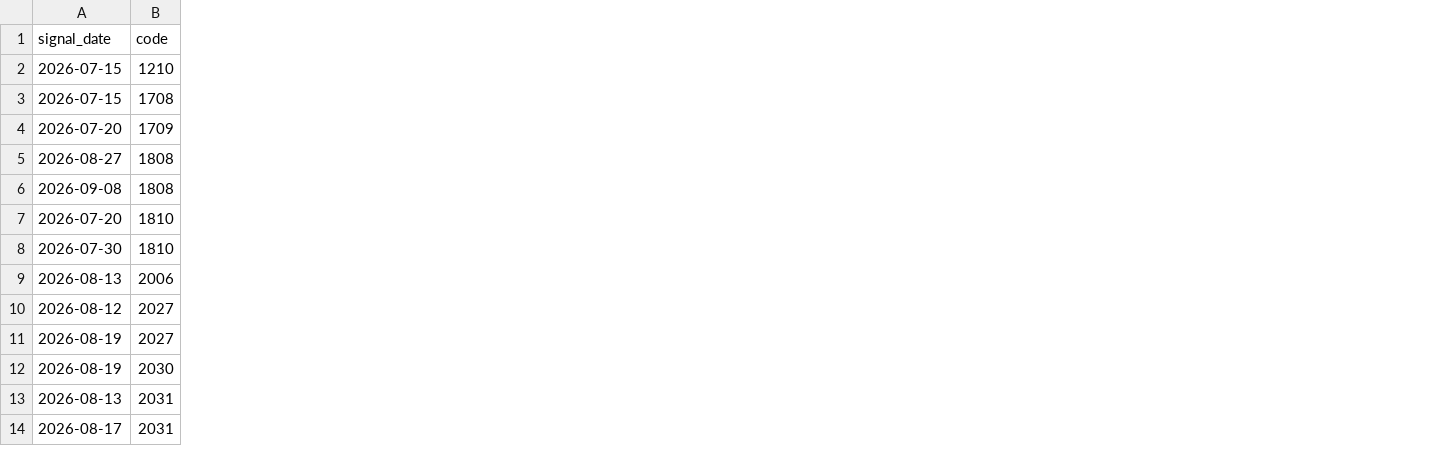
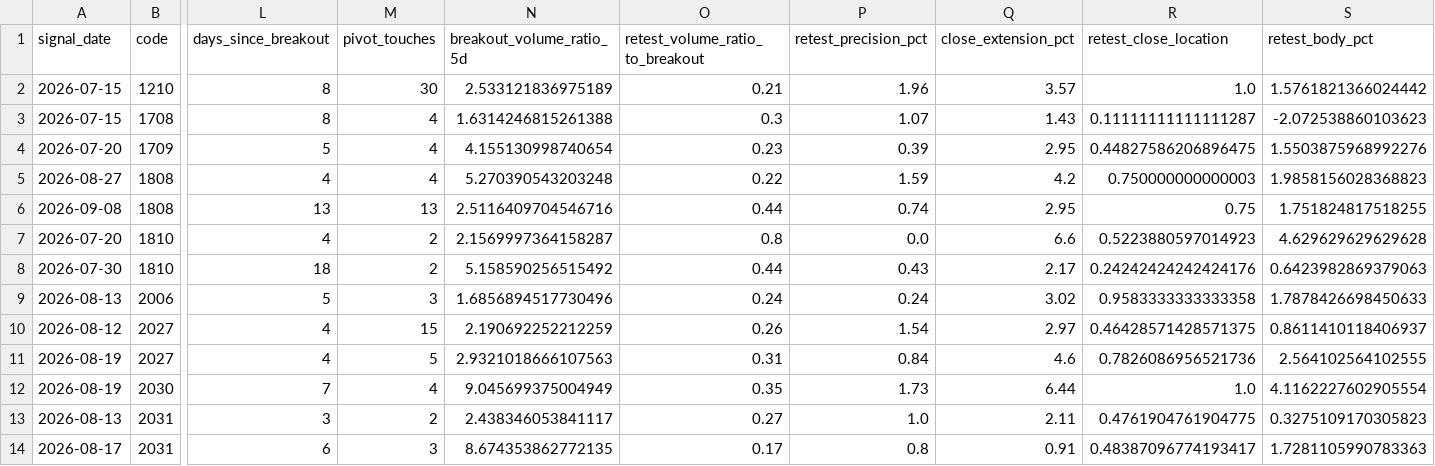
Before and after one commit to leowang51768-ops/lobster-radar-cloud, a CSV file: backtest_support_confluence_trades.csv, drawn as a sheet; only a part is shown, gaps mark what is left out; the diff names each change by its address in the sheet, - before the commit and + after, or states it on an @@ line.

```diff
--- a/backtest_support_confluence_trades.csv
+++ b/backtest_support_confluence_trades.csv
+column L (days_since_breakout), rows 2-14: 8 | 8 | 5 | 4 | 13 | 4 | 18 | 5 | 4 | 4 | 7 | 3 | 6
+column M (pivot_touches), rows 2-14: 30 | 4 | 4 | 4 | 13 | 2 | 2 | 3 | 15 | 5 | 4 | 2 | 3
+column N (breakout_volume_ratio_5d), rows 2-14: 2.533121836975189 | 1.6314246815261388 | 4.155130998740654 | 5.270390543203248 | 2.5116409704546716 | 2.1569997364158287 | 5.158590256515492 | 1.6856894517730496 | 2.190692252212259 | 2.9321018666107563 | 9.045699375004949 | 2.438346053841117 | 8.674353862772135
+column O (retest_volume_ratio_to_breakout), rows 2-14: 0.21 | 0.3 | 0.23 | 0.22 | 0.44 | 0.8 | 0.44 | 0.24 | 0.26 | 0.31 | 0.35 | 0.27 | 0.17
+column P (retest_precision_pct), rows 2-14: 1.96 | 1.07 | 0.39 | 1.59 | 0.74 | 0.0 | 0.43 | 0.24 | 1.54 | 0.84 | 1.73 | 1.0 | 0.8
+column Q (close_extension_pct), rows 2-14: 3.57 | 1.43 | 2.95 | 4.2 | 2.95 | 6.6 | 2.17 | 3.02 | 2.97 | 4.6 | 6.44 | 2.11 | 0.91
+column R (retest_close_location), rows 2-14: 1.0 | 0.11111111111111287 | 0.44827586206896475 | 0.750000000000003 | 0.75 | 0.5223880597014923 | 0.24242424242424176 | 0.9583333333333358 | 0.46428571428571375 | 0.7826086956521736 | 1.0 | 0.4761904761904775 | 0.48387096774193417
+column S (retest_body_pct), rows 2-14: 1.5761821366024442 | -2.072538860103623 | 1.5503875968992276 | 1.9858156028368823 | 1.751824817518255 | 4.629629629629628 | 0.6423982869379063 | 1.7878426698450633 | 0.8611410118406937 | 2.564102564102555 | 4.1162227602905554 | 0.3275109170305823 | 1.7281105990783363
```
